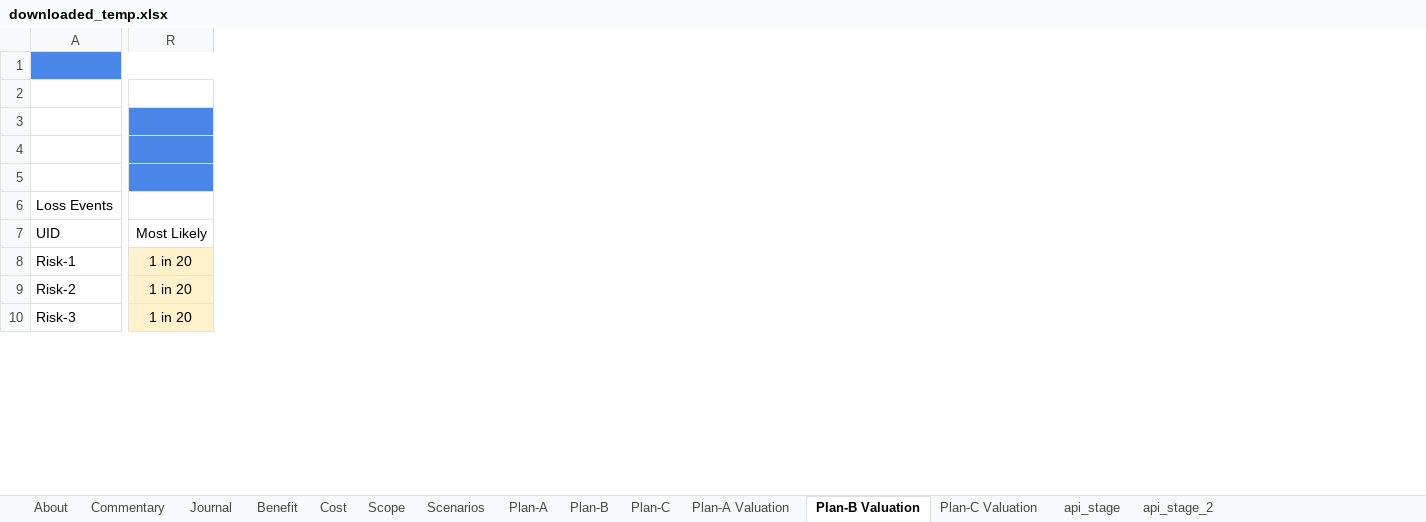
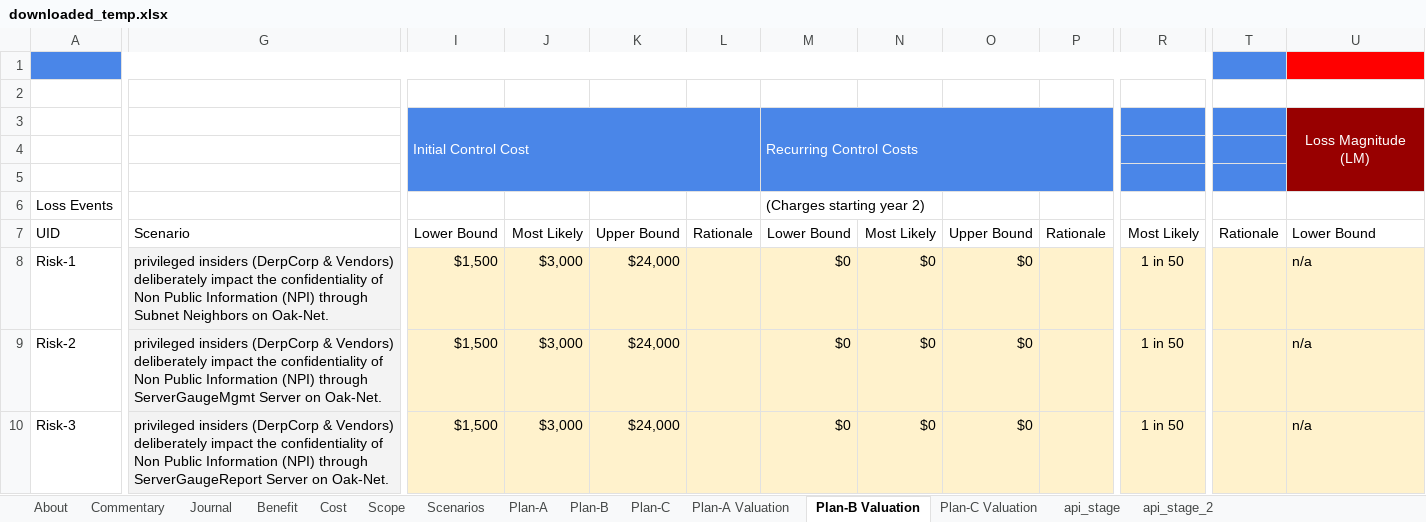
Before and after one commit to theonaunheim/unsuR, an Excel workbook: downloaded_temp.xlsx, sheet Plan-B Valuation, drawn as a sheet; only a part is shown, gaps mark what is left out; values as stored, in another font and other column widths than the file's, no borders; charts and pictures not drawn; removed rows and columns are numbered as before the commit, all else as after; the diff covers the shown part only; the diff names each change by its address in the sheet, - before the commit and + after, or states it on an @@ line.

```diff
--- a/downloaded_temp.xlsx (sheet Plan-B Valuation)
+++ b/downloaded_temp.xlsx (sheet Plan-B Valuation)
@@ column G unhidden, rows 7-10: Scenario | privileged insiders (DerpCorp & Vendors) deliberately impact the confidentiality of Non Public Information (NPI) through Subnet Neighbors on Oak-Net. | privileged insiders (DerpCorp & Vendors) deliberately impact the confidentiality of Non Public Information (NPI) through ServerGaugeMgmt Server on Oak-Net. | privileged insiders (DerpCorp & Vendors) deliberately impact the confidentiality of Non Public Information (NPI) through ServerGaugeReport Server on Oak-Net. @@
@@ column I unhidden, rows 3-10: Initial Control Cost |  |  |  | Lower Bound | $1,500 | $1,500 | $1,500 @@
@@ column J unhidden, rows 7-10: Most Likely | $3,000 | $3,000 | $3,000 @@
@@ column K unhidden, rows 7-10: Upper Bound | $24,000 | $24,000 | $24,000 @@
@@ column L unhidden, row 7: Rationale @@
@@ column M unhidden, rows 3-10: Recurring Control Costs |  |  | (Charges starting year 2) | Lower Bound | $0 | $0 | $0 @@
@@ column N unhidden, rows 7-10: Most Likely | $0 | $0 | $0 @@
@@ column O unhidden, rows 7-10: Upper Bound | $0 | $0 | $0 @@
@@ column P unhidden, row 7: Rationale @@
-column R, rows 7-10: Most Likely | 1 in 20 | 1 in 20 | 1 in 20
+column R, rows 7-10: Most Likely | 1 in 50 | 1 in 50 | 1 in 50
@@ column T unhidden, row 7: Rationale @@
@@ column U unhidden, rows 3-10: Loss Magnitude (LM) |  |  |  | Lower Bound | n/a | n/a | n/a @@
```
Also changed, not shown: 120 removed rows and 15 added columns elsewhere in this sheet, sheet api_stage, sheet Plan-C, sheet Plan-C Valuation, sheet Plan-A Valuation, sheet Plan-B, sheet Journal, 2 more sheets, formulas that keep their value, hidden cells, 3 other files.
